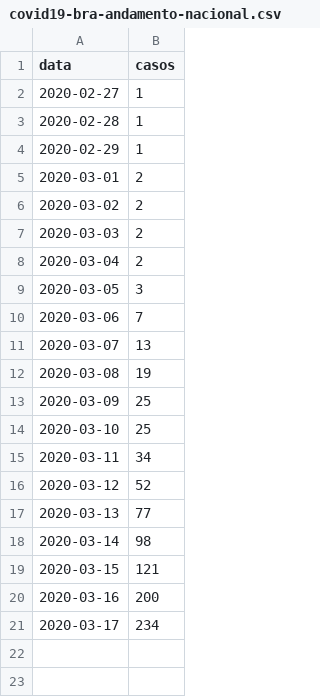
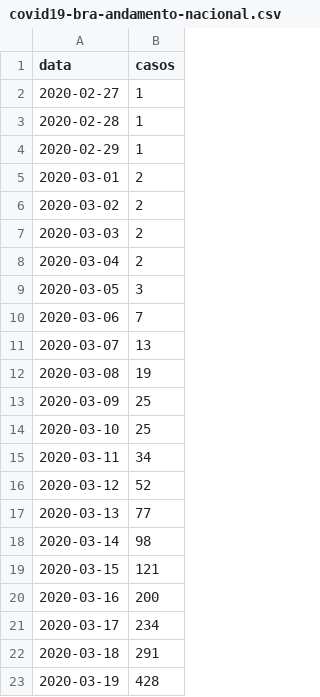
Before and after one commit to pghydro/covid19, a CSV file: covid19-bra-andamento-nacional.csv, drawn as a sheet; the diff names each change by its address in the sheet, - before the commit and + after, or states it on an @@ line.

Commit message:
Update covid19-bra-andamento-nacional.csv

```diff
--- a/covid19-bra-andamento-nacional.csv
+++ b/covid19-bra-andamento-nacional.csv
+row 22: 2020-03-18 | 291
+row 23: 2020-03-19 | 428
```
